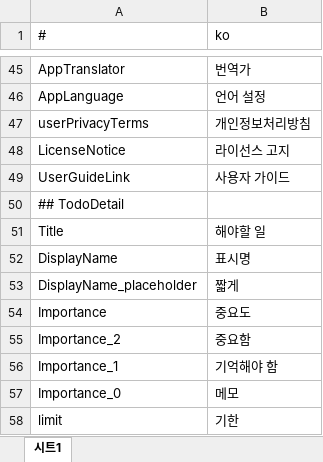
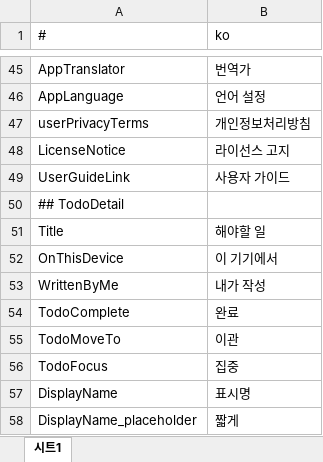
Before and after one commit to is2you2/is2you2.github.io, an Excel workbook: pjcone_pwa/assets/data/translate.xlsx, sheet 시트1, drawn as a sheet; only a part is shown, gaps mark what is left out; the shorter side is filled out with more unchanged rows; values as stored, in another font and other column widths than the file's, no borders; the diff names each change by its address in the sheet, - before the commit and + after, or states it on an @@ line.

```diff
--- a/pjcone_pwa/assets/data/translate.xlsx (sheet 시트1)
+++ b/pjcone_pwa/assets/data/translate.xlsx (sheet 시트1)
+row 52: OnThisDevice | 이 기기에서
+row 53: WrittenByMe | 내가 작성
+row 54: TodoComplete | 완료
+row 55: TodoMoveTo | 이관
+row 56: TodoFocus | 집중
```
Also changed, not shown: 18 other files.
